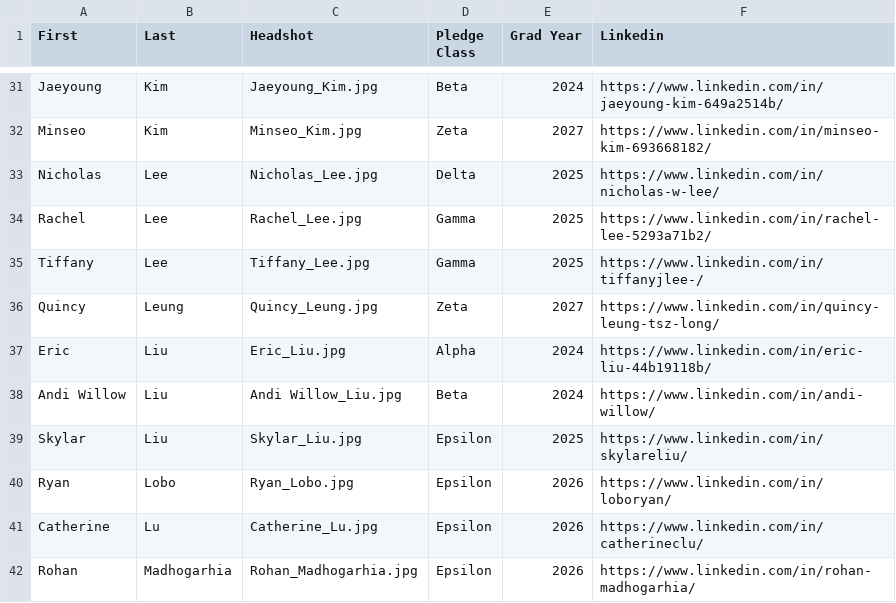
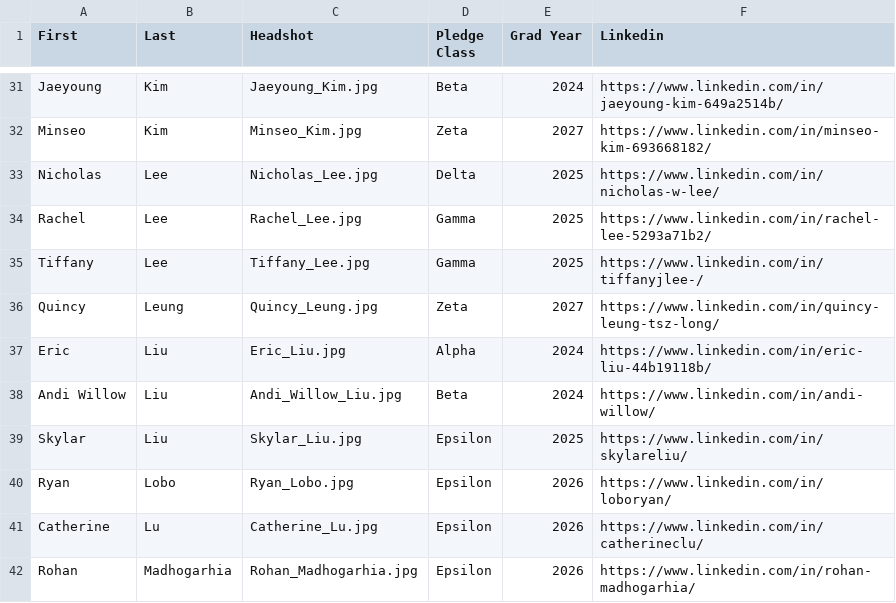
Before and after one commit to KTP-UChicago/website, a CSV file: assets/memberList.csv, drawn as a sheet; only a part is shown, gaps mark what is left out.

```diff
--- a/assets/memberList.csv
+++ b/assets/memberList.csv
@@ -37,3 +37,3 @@ Quincy,Leung,Quincy_Leung.jpg,Zeta,2027,https://www.linkedin.com/in/quincy-leung
 Eric,Liu,Eric_Liu.jpg,Alpha,2024,https://www.linkedin.com/in/eric-liu-44b19118b/
-Andi Willow,Liu,Andi Willow_Liu.jpg,Beta,2024,https://www.linkedin.com/in/andi-willow/
+Andi Willow,Liu,Andi_Willow_Liu.jpg,Beta,2024,https://www.linkedin.com/in/andi-willow/
 Skylar,Liu,Skylar_Liu.jpg,Epsilon,2025,https://www.linkedin.com/in/skylareliu/
```
Also changed, not shown: 3 other files.
